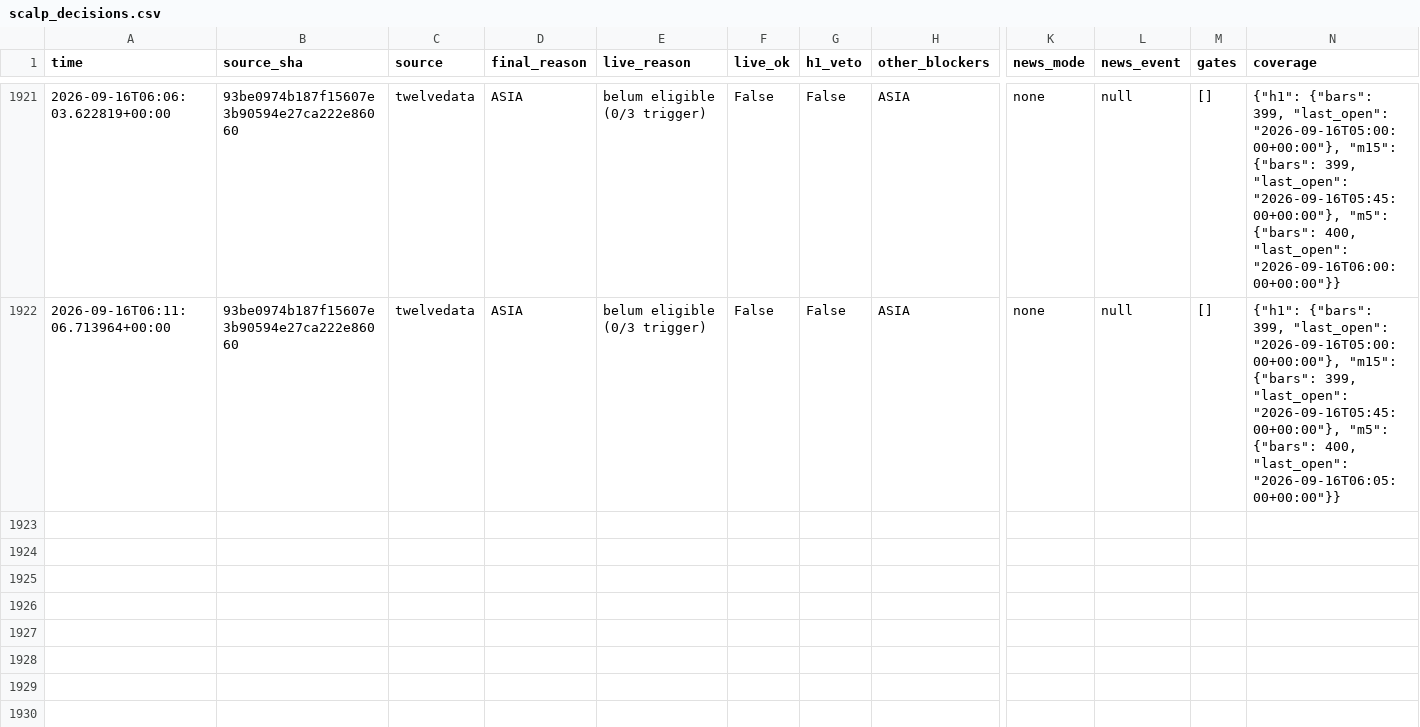
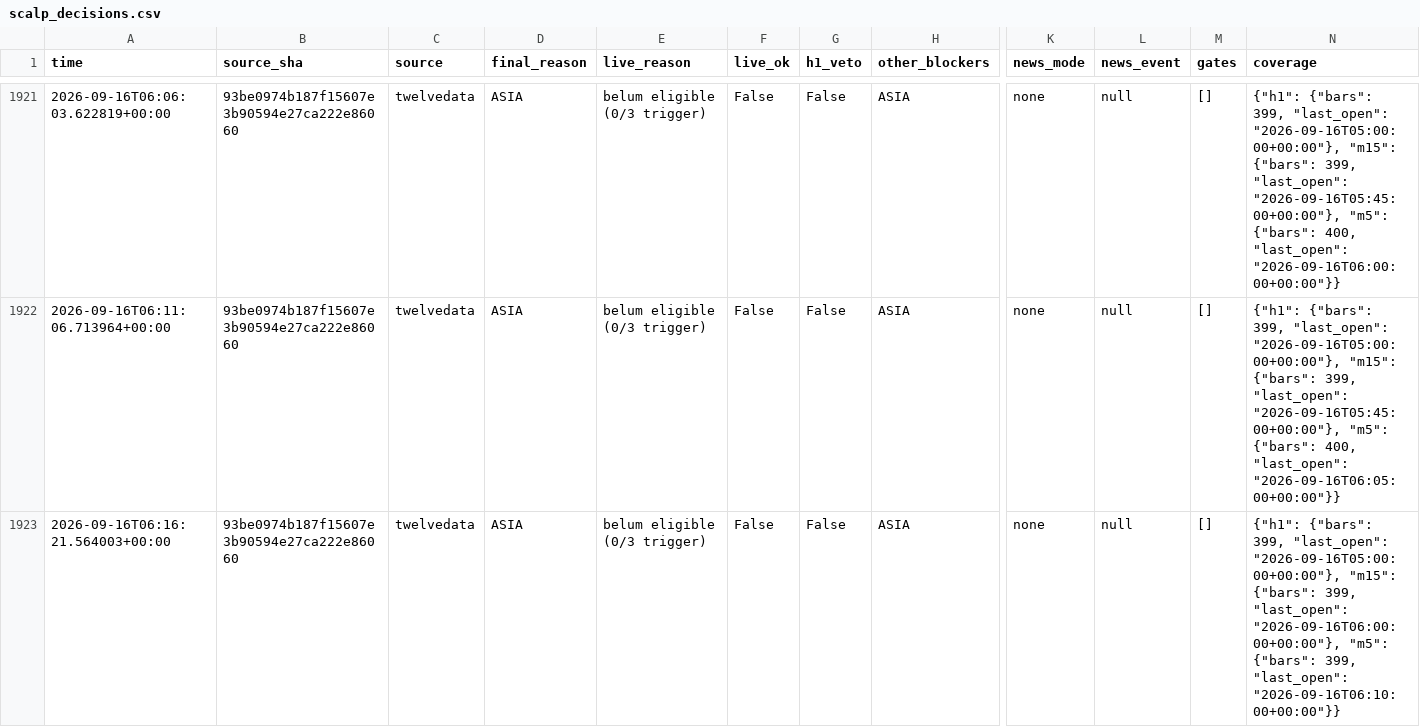
Before and after one commit to thesarpandjiux/xausignal, a CSV file: scalp_decisions.csv, drawn as a sheet; only a part is shown, gaps mark what is left out; rows hold the shown columns only; the diff names each change by its address in the sheet, - before the commit and + after, or states it on an @@ line.

Commit message:
scalp state: 2026-09-16 06:16 UTC

```diff
--- a/scalp_decisions.csv
+++ b/scalp_decisions.csv
+row 1923: 2026-09-16T06:16:21.564003+00:00 | 93be0974b187f15607e3b90594e27ca222e86060 | twelvedata | ASIA | belum eligible (0/3 trigger) | False | False | ASIA | none | null | [] | {"h1": {"bars": 399, "last_open": "2026-09-16T05:00:00+00:00"}, "m15": {"bars": 399, "last_open": "2026-09-16T06:00:00+00:00"}, "m5": {"bars": 399, "last_open": "2026-09-16T06:10:00+00:00"}}
```
Also changed, not shown: 2 other files.
